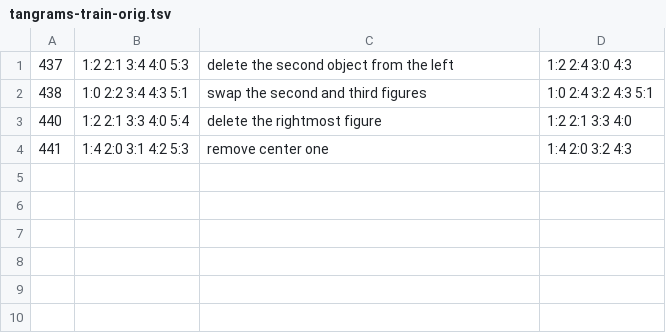
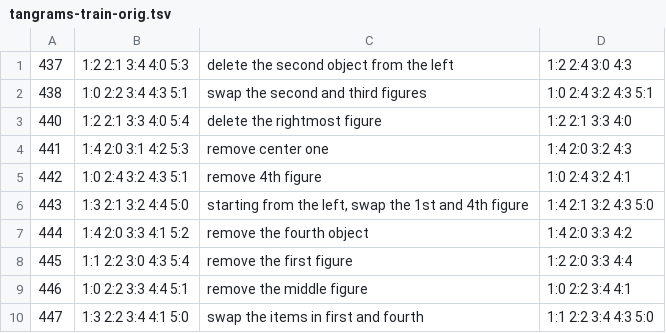
Before and after one commit to refactormachine/SPEN-Seq2Seq-SemanticParsing, a TSV file: data/rlong-for-debug/tangrams-train-orig.tsv, drawn as a sheet; the diff names each change by its address in the sheet, - before the commit and + after, or states it on an @@ line.

```diff
--- a/data/rlong-for-debug/tangrams-train-orig.tsv
+++ b/data/rlong-for-debug/tangrams-train-orig.tsv
+row 5: 442 | 1:0 2:4 3:2 4:3 5:1 | remove 4th figure | 1:0 2:4 3:2 4:1
+row 6: 443 | 1:3 2:1 3:2 4:4 5:0 | starting from the left, swap the 1st and 4th figure | 1:4 2:1 3:2 4:3 5:0
+row 7: 444 | 1:4 2:0 3:3 4:1 5:2 | remove the fourth object | 1:4 2:0 3:3 4:2
+row 8: 445 | 1:1 2:2 3:0 4:3 5:4 | remove the first figure | 1:2 2:0 3:3 4:4
+row 9: 446 | 1:0 2:2 3:3 4:4 5:1 | remove the middle figure | 1:0 2:2 3:4 4:1
+row 10: 447 | 1:3 2:2 3:4 4:1 5:0 | swap the items in first and fourth | 1:1 2:2 3:4 4:3 5:0
```
Also changed, not shown: data/rlong-for-debug/tangrams-dev.tsv, data/rlong-for-debug/tangrams-test.tsv, 1 other file.
